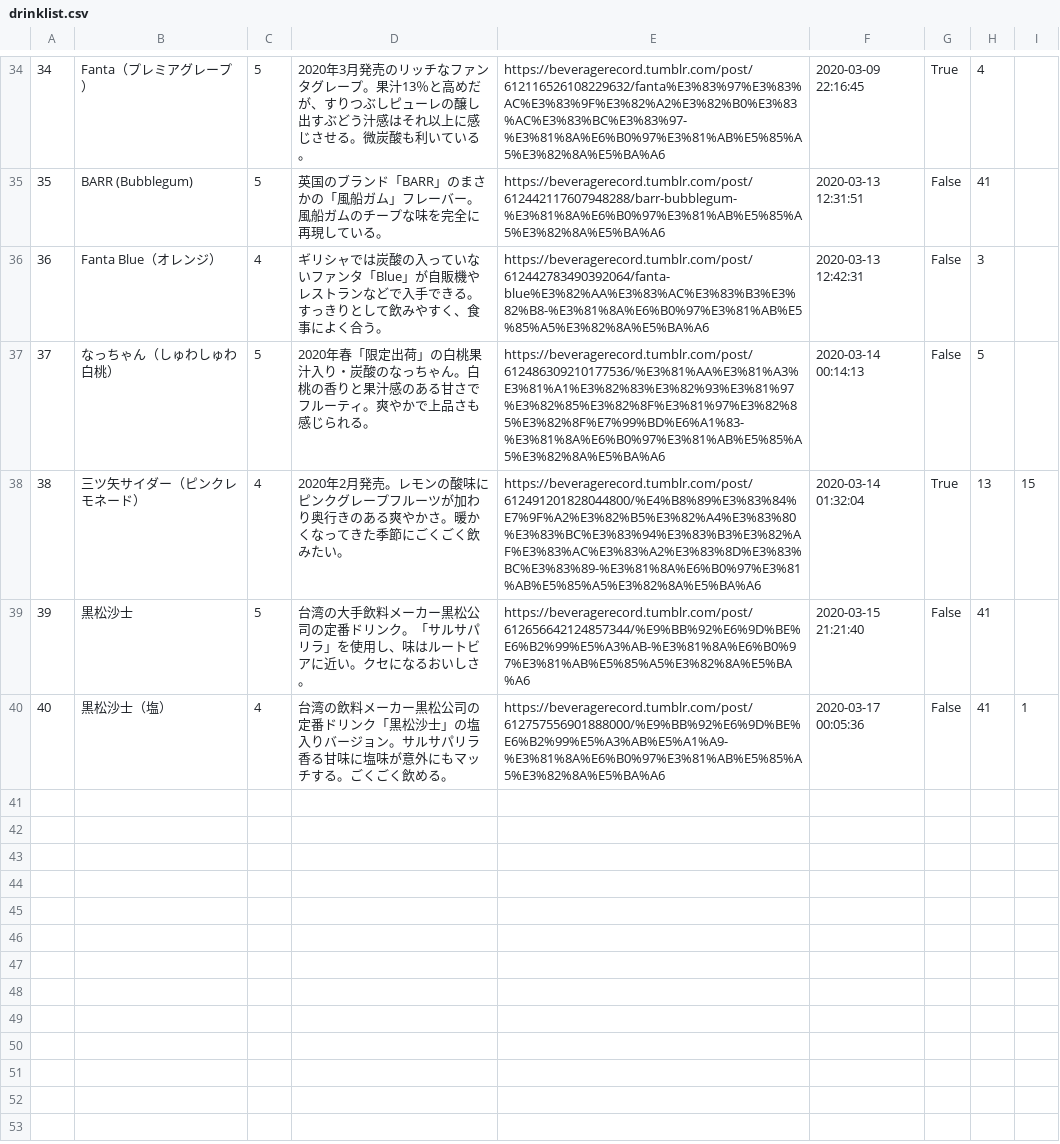
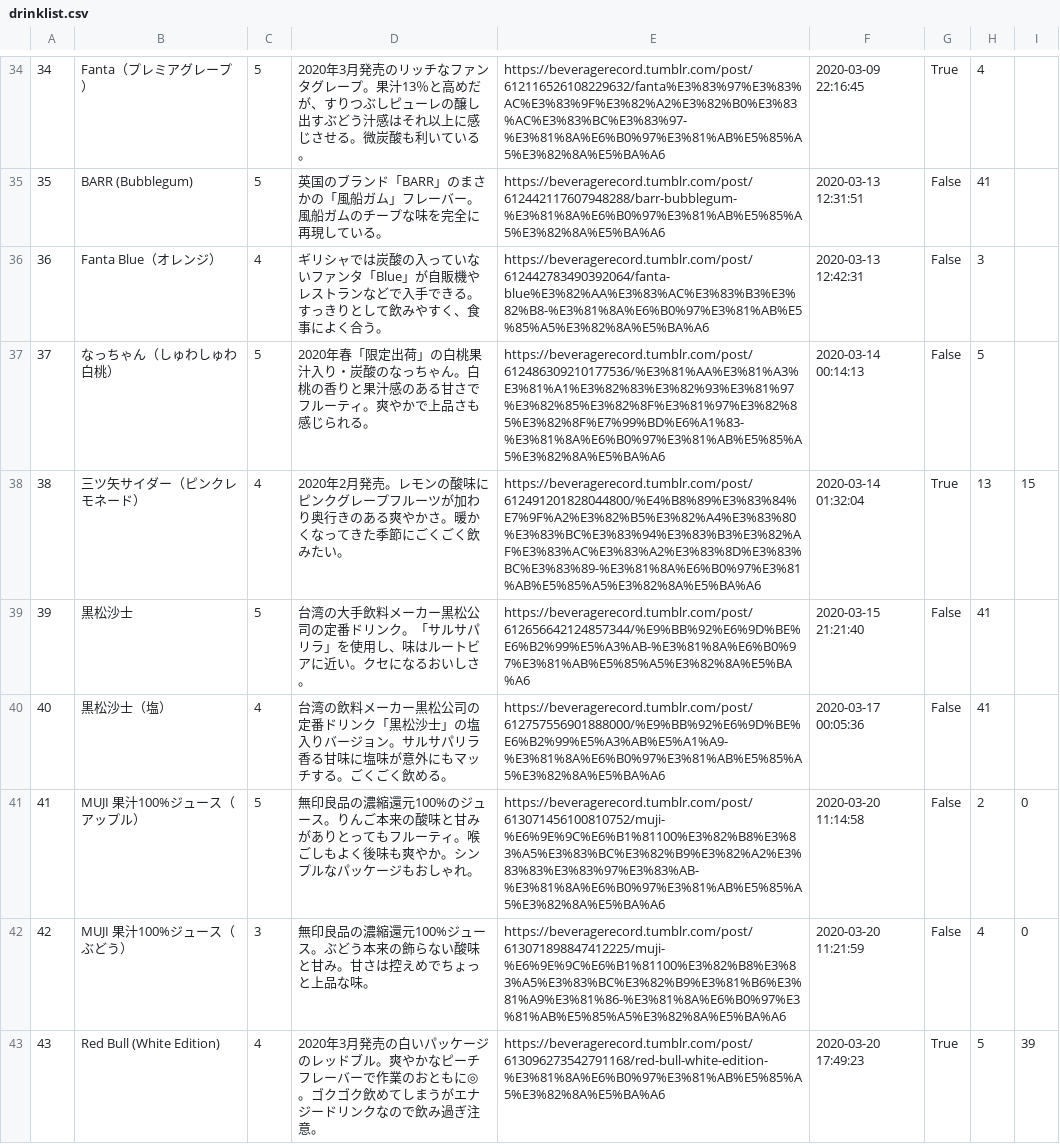
Before and after one commit to HarounJuice/beveragerecord, a CSV file: drinklist.csv, drawn as a sheet; only a part is shown, gaps mark what is left out.

Commit message:
update

```diff
--- a/drinklist.csv
+++ b/drinklist.csv
@@ -39,2 +39,5 @@
 39,黒松沙士,5,台湾の大手飲料メーカー黒松公司の定番ドリンク。「サルサパリラ」を使用し、味はルートビアに近い。クセになるおいしさ。,https://beveragerecord.tumblr.com/post/612656642124857344/%E9%BB%92%E6%9D%BE%E6%B2%99%E5%A3%AB-%E3%81%8A%E6%B0%97%E3%81%AB%E5%85%A5%E3%82%8A%E5%BA%A6,2020-03-15 21:21:40,False,41,
-40,黒松沙士（塩）,4,台湾の飲料メーカー黒松公司の定番ドリンク「黒松沙士」の塩入りバージョン。サルサパリラ香る甘味に塩味が意外にもマッチする。ごくごく飲める。,https://beveragerecord.tumblr.com/post/612757556901888000/%E9%BB%92%E6%9D%BE%E6%B2%99%E5%A3%AB%E5%A1%A9-%E3%81%8A%E6%B0%97%E3%81%AB%E5%85%A5%E3%82%8A%E5%BA%A6,2020-03-17 00:05:36,False,41,1
+40,黒松沙士（塩）,4,台湾の飲料メーカー黒松公司の定番ドリンク「黒松沙士」の塩入りバージョン。サルサパリラ香る甘味に塩味が意外にもマッチする。ごくごく飲める。,https://beveragerecord.tumblr.com/post/612757556901888000/%E9%BB%92%E6%9D%BE%E6%B2%99%E5%A3%AB%E5%A1%A9-%E3%81%8A%E6%B0%97%E3%81%AB%E5%85%A5%E3%82%8A%E5%BA%A6,2020-03-17 00:05:36,False,41,
+41,MUJI 果汁100%ジュース（アップル）,5,無印良品の濃縮還元100%のジュース。りんご本来の酸味と甘みがありとってもフルーティ。喉ごしもよく後味も爽やか。シンプルなパッケージもおしゃれ。,https://beveragerecord.tumblr.com/post/613071456100810752/muji-%E6%9E%9C%E6%B1%81100%E3%82%B8%E3%83%A5%E3%83%BC%E3%82%B9%E3%82%A2%E3%83%83%E3%83%97%E3%83%AB-%E3%81%8A%E6%B0%97%E3%81%AB%E5%85%A5%E3%82%8A%E5%BA%A6,2020-03-20 11:14:58,False,2,0
+42,MUJI 果汁100%ジュース（ぶどう）,3,無印良品の濃縮還元100%ジュース。ぶどう本来の飾らない酸味と甘み。甘さは控えめでちょっと上品な味。,https://beveragerecord.tumblr.com/post/613071898847412225/muji-%E6%9E%9C%E6%B1%81100%E3%82%B8%E3%83%A5%E3%83%BC%E3%82%B9%E3%81%B6%E3%81%A9%E3%81%86-%E3%81%8A%E6%B0%97%E3%81%AB%E5%85%A5%E3%82%8A%E5%BA%A6,2020-03-20 11:21:59,False,4,0
+43,Red Bull (White Edition),4,2020年3月発売の白いパッケージのレッドブル。爽やかなピーチフレーバーで作業のおともに◎。ゴクゴク飲めてしまうがエナジードリンクなので飲み過ぎ注意。,https://beveragerecord.tumblr.com/post/613096273542791168/red-bull-white-edition-%E3%81%8A%E6%B0%97%E3%81%AB%E5%85%A5%E3%82%8A%E5%BA%A6,2020-03-20 17:49:23,True,5,39
```
